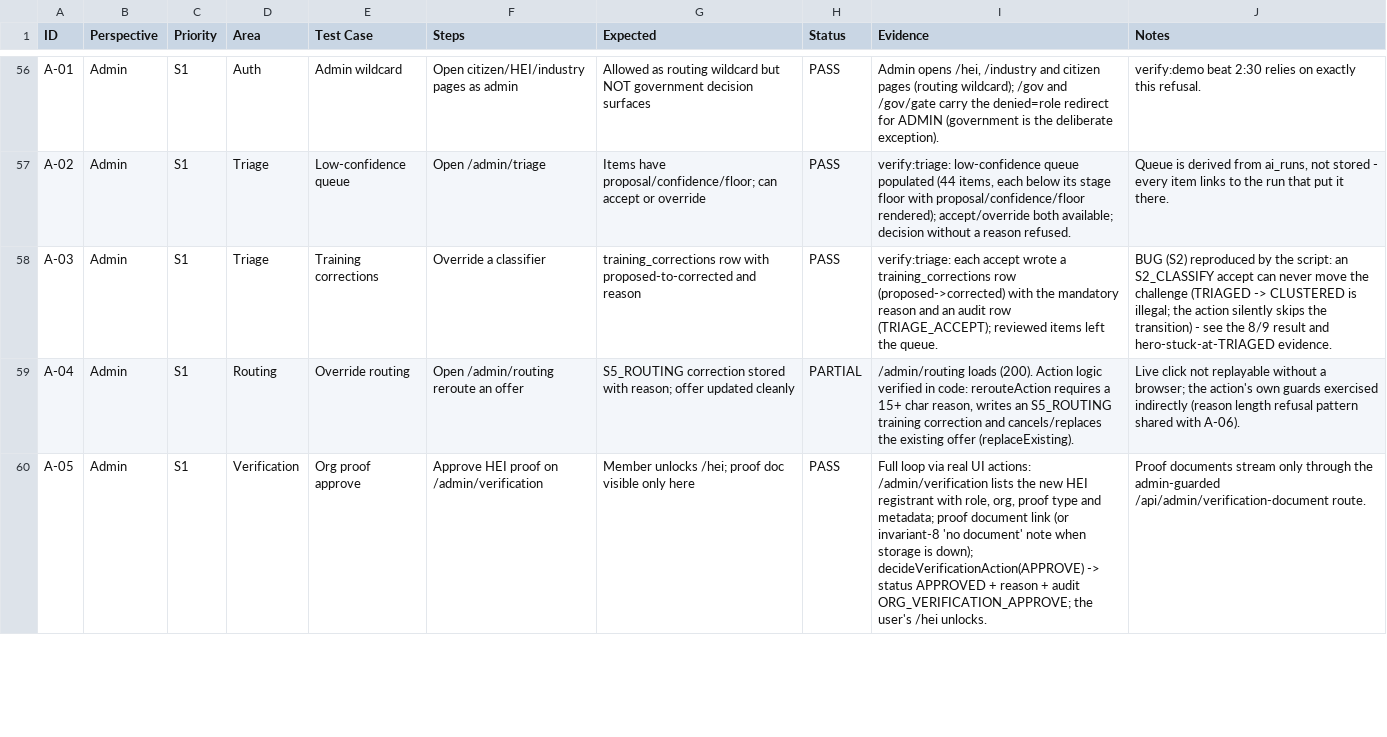
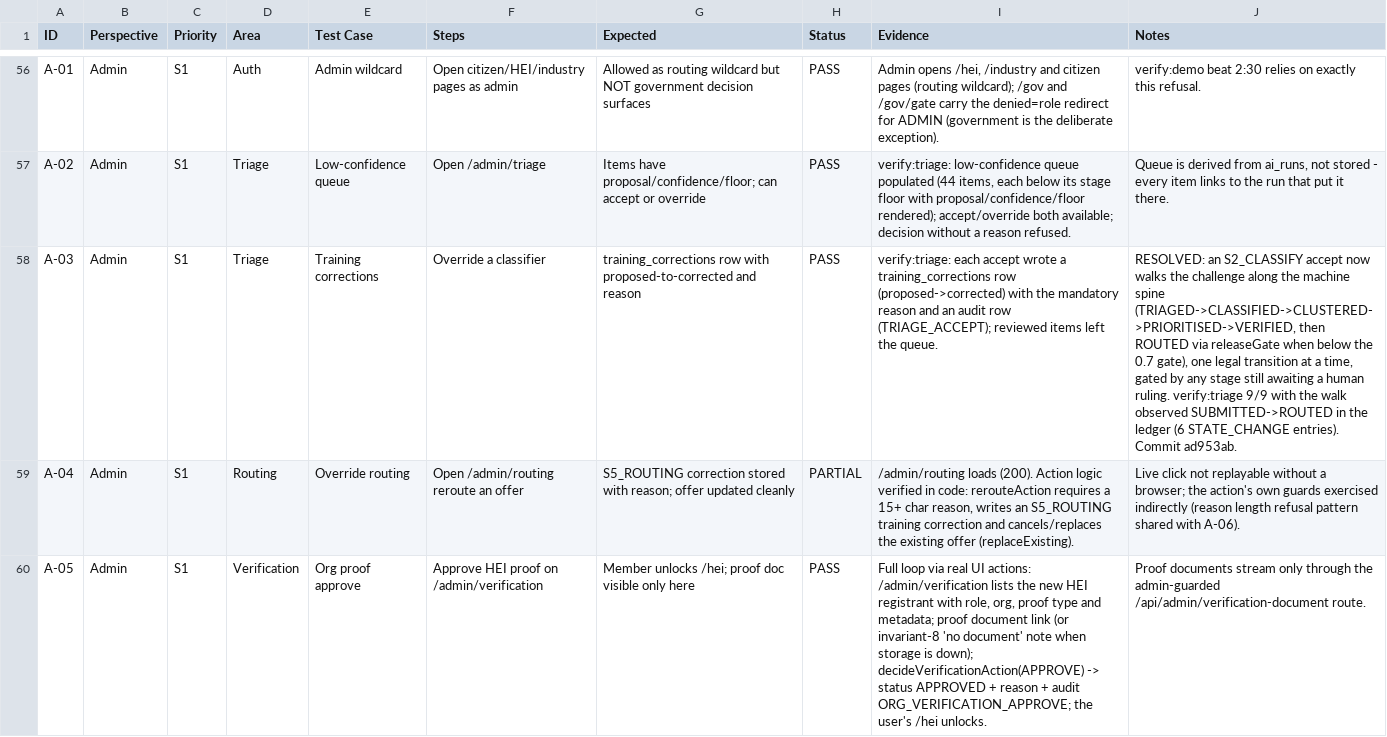
Before and after one commit to GH-BCooper/MILAN, a CSV file: docs/qa-test-cases.csv, drawn as a sheet; only a part is shown, gaps mark what is left out; the diff covers the shown part only; the diff names each change by its address in the sheet, - before the commit and + after, or states it on an @@ line.

Commit message:
docs: re-verify QA matrix rows after fixes (X-C3, C-12, H-02, A-03, H-17, G-01, X-U7, X-01)
X-C3 FAIL -> PASS (bypass closed, re-probed live), C-12 PARTIAL -> PASS
(same root cause); H-02/A-03/H-17/G-01/X-U7/X-01 notes mark the findings
resolved with their fix commits and re-verification evidence. Matrix now
97 PASS / 9 PARTIAL / 6 empty.

Co-authored-by: arena-agent <297053741+arena-agent@users.noreply.github.com>

```diff
--- a/docs/qa-test-cases.csv
+++ b/docs/qa-test-cases.csv
-J58 (Notes): BUG (S2) reproduced by the script: an S2_CLASSIFY accept can never move the challenge (TRIAGED -> CLUSTERED is illegal; the action silently skips the transition) - see the 8/9 result and hero-stuck-at-TRIAGED evidence.
+J58 (Notes): RESOLVED: an S2_CLASSIFY accept now walks the challenge along the machine spine (TRIAGED->CLASSIFIED->CLUSTERED->PRIORITISED->VERIFIED, then ROUTED via releaseGate when below the 0.7 gate), one legal transition at a time, gated by any stage still awaiting a human ruling. verify:triage 9/9 with the walk observed SUBMITTED->ROUTED in the ledger (6 STATE_CHANGE entries). Commit ad953ab.
```
Also changed, not shown: 11 edited cells elsewhere in this file.
